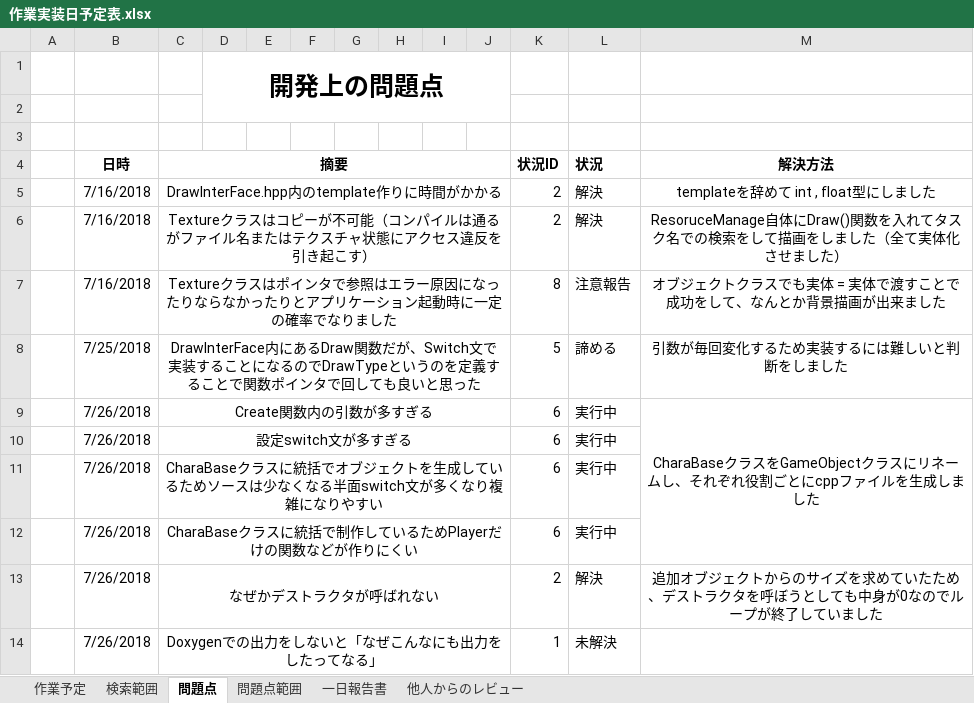
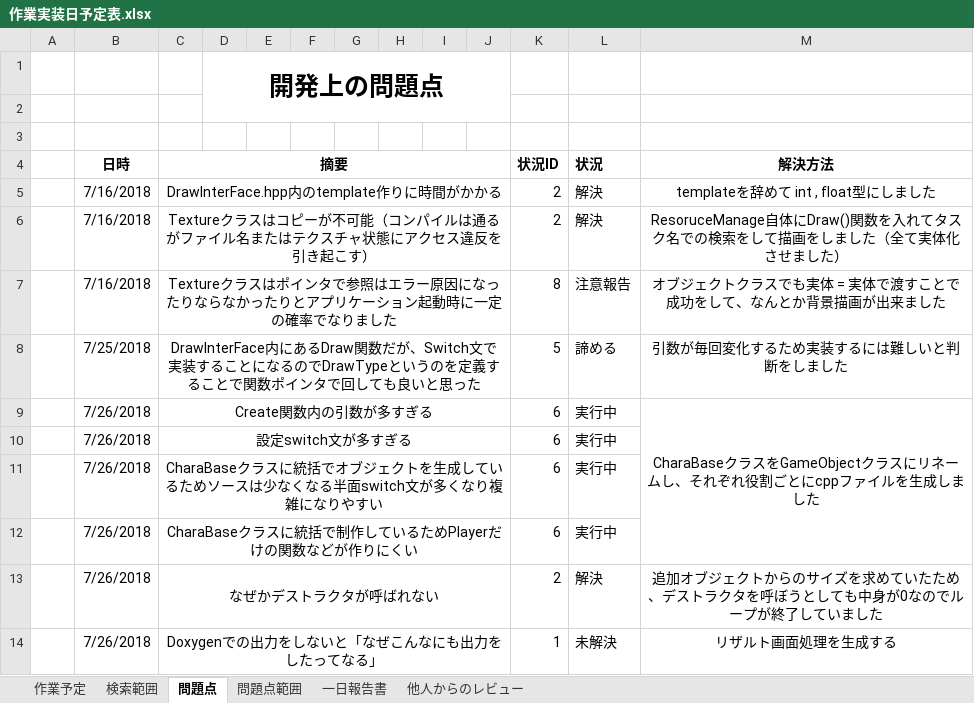
Before and after one commit to Jastin-Infj/GoblinExpedition, an Excel workbook: 作業実装日予定表.xlsx, sheet 問題点, drawn as a sheet; values as stored, in another font and other column widths than the file's, no borders; the diff names each change by its address in the sheet, - before the commit and + after, or states it on an @@ line.

```diff
--- a/作業実装日予定表.xlsx (sheet 問題点)
+++ b/作業実装日予定表.xlsx (sheet 問題点)
-M14 (解決方法): (empty)
+M14 (解決方法): リザルト画面処理を生成する
```
Also changed, not shown: sheet 作業予定, sheet 一日報告書, sheet 他人からのレビュー, 8 other files.
